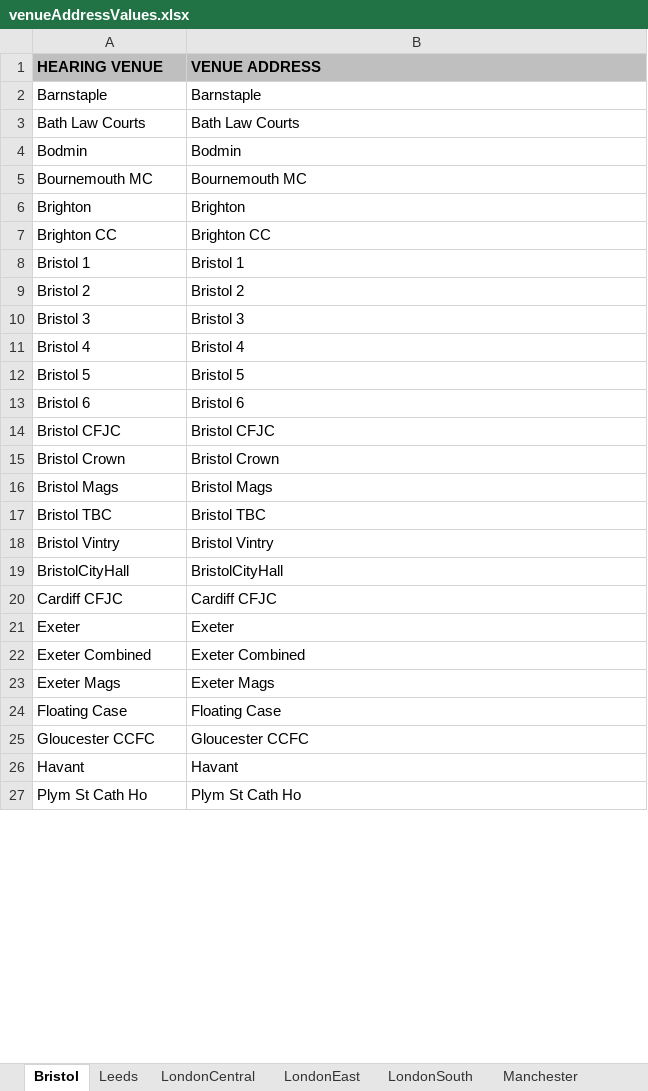
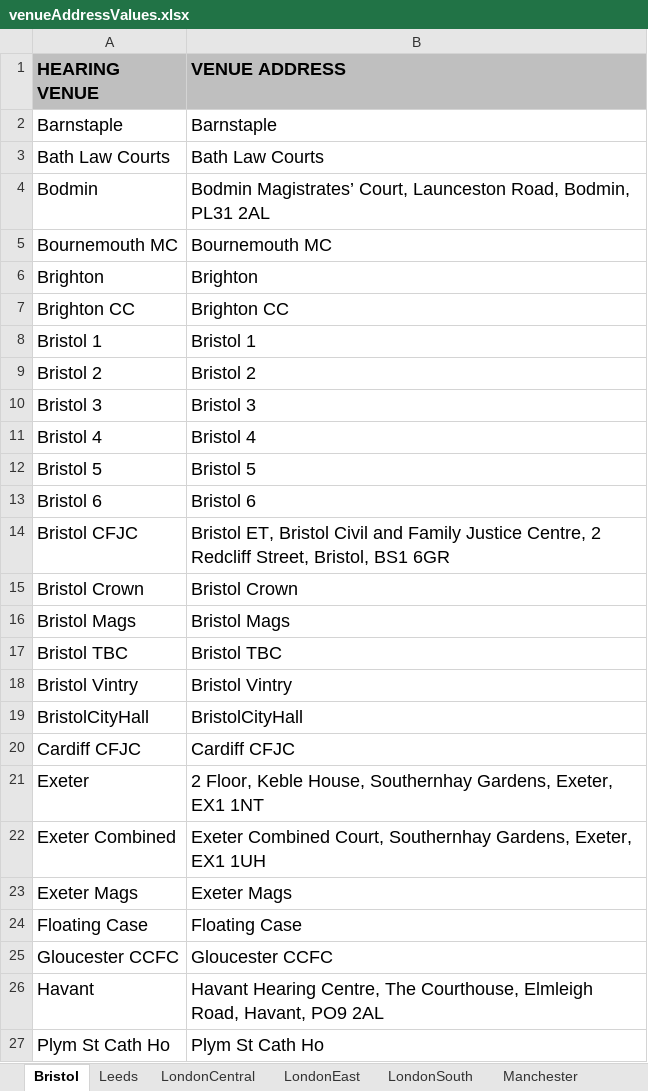
Before and after one commit to hmcts/ethos-repl-docmosis-service, an Excel workbook: src/main/resources/venueAddressValues.xlsx, sheet Bristol, drawn as a sheet; only a part is shown; values as stored, in another font and other column widths than the file's, no borders; the diff covers the shown part only; the diff names each change by its address in the sheet, - before the commit and + after, or states it on an @@ line.

Commit message:
added venue addresses for England Wales and Scotland

```diff
--- a/src/main/resources/venueAddressValues.xlsx (sheet Bristol)
+++ b/src/main/resources/venueAddressValues.xlsx (sheet Bristol)
@@ A1:B27 text size: larger @@
-B4 (VENUE ADDRESS): Bodmin
+B4 (VENUE ADDRESS): Bodmin Magistrates’ Court, Launceston Road, Bodmin, PL31 2AL
-B14 (VENUE ADDRESS): Bristol CFJC
+B14 (VENUE ADDRESS): Bristol ET, Bristol Civil and Family Justice Centre, 2 Redcliff Street, Bristol, BS1 6GR
-B21 (VENUE ADDRESS): Exeter
+B21 (VENUE ADDRESS): 2 Floor, Keble House, Southernhay Gardens, Exeter, EX1 1NT
-B22 (VENUE ADDRESS): Exeter Combined
+B22 (VENUE ADDRESS): Exeter Combined Court, Southernhay Gardens, Exeter, EX1 1UH
-B26 (VENUE ADDRESS): Havant
+B26 (VENUE ADDRESS): Havant Hearing Centre, The Courthouse, Elmleigh Road, Havant, PO9 2AL
```
Also changed, not shown: 2 edited cells and cell formats elsewhere in this sheet, sheet Wales, sheet Watford, sheet Manchester, sheet MidlandsEast, sheet Newcastle, sheet MidlandsWest, 5 more sheets, 2 other files.
